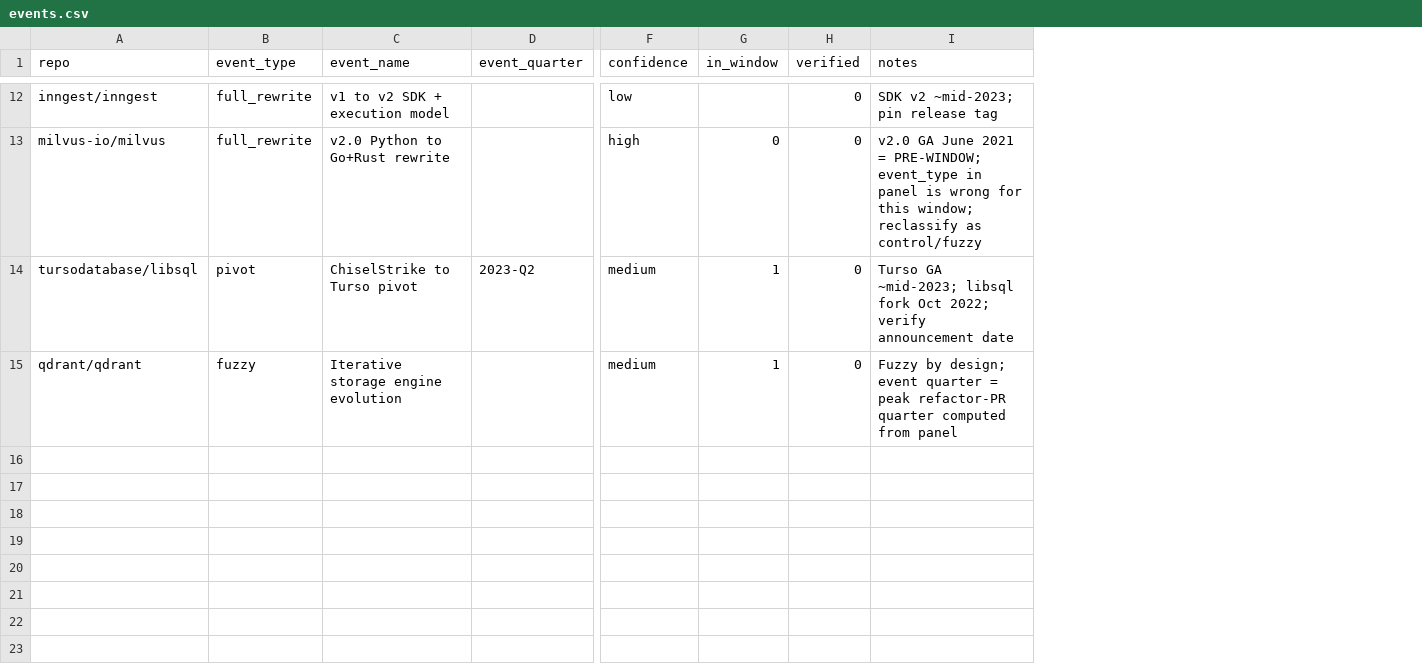
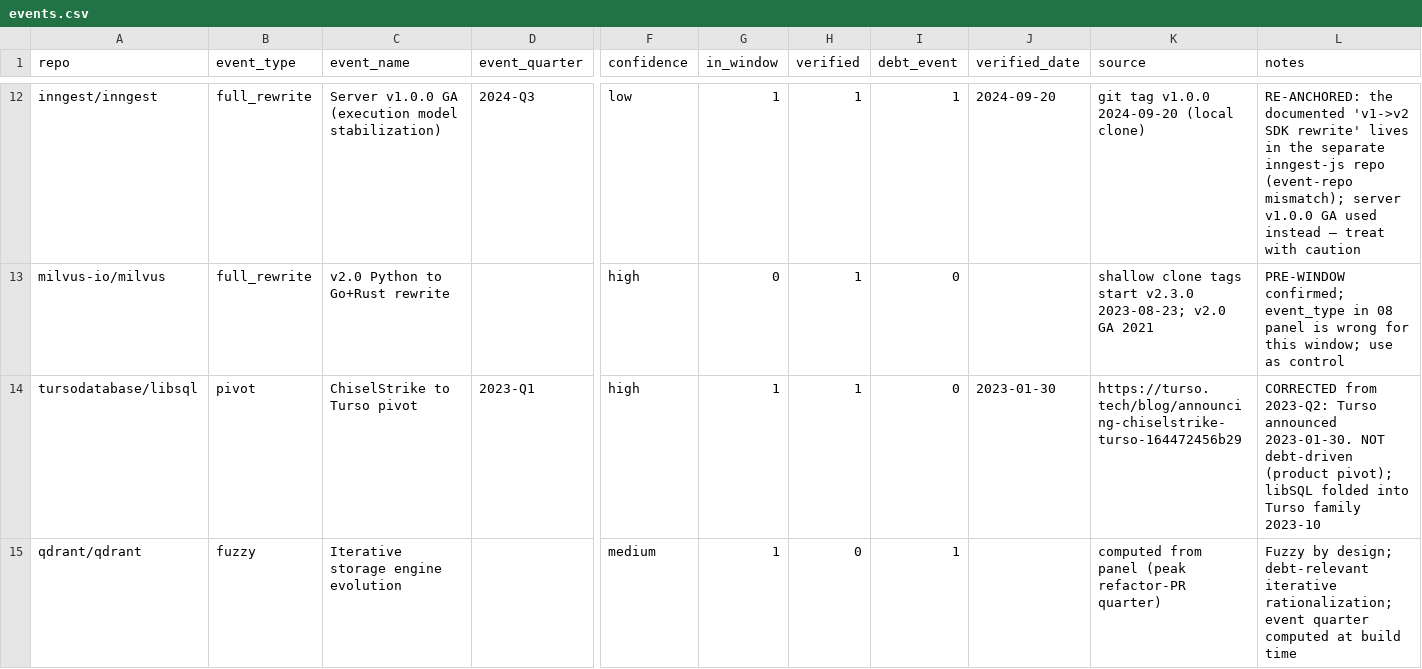
Before and after one commit to briacSck/vibecoding-discrete-choice-model, a CSV file: research/repo_longlist/events.csv, drawn as a sheet; only a part is shown, gaps mark what is left out; addresses are those after the commit; the diff covers the shown part only; the diff names each change by its address in the sheet, - before the commit and + after, or states it on an @@ line.

```diff
--- a/research/repo_longlist/events.csv
+++ b/research/repo_longlist/events.csv
+column I (debt_event), rows 12-15: 1 | 0 | 0 | 1
+column J (verified_date), rows 12-14: 2024-09-20 |  | 2023-01-30
+column K (source), rows 12-15: git tag v1.0.0 2024-09-20 (local clone) | shallow clone tags start v2.3.0 2023-08-23; v2.0 GA 2021 | https://turso.tech/blog/announcing-chiselstrike-turso-164472456b29 | computed from panel (peak refactor-PR quarter)
-C12 (event_name): v1 to v2 SDK + execution model
+C12 (event_name): Server v1.0.0 GA (execution model stabilization)
-D12 (event_quarter): (empty)
+D12 (event_quarter): 2024-Q3
-G12 (in_window): (empty)
+G12 (in_window): 1
-H12:H14 (verified): 0
+H12:H14 (verified): 1
-L12 (notes): SDK v2 ~mid-2023; pin release tag
+L12 (notes): RE-ANCHORED: the documented 'v1->v2 SDK rewrite' lives in the separate inngest-js repo (event-repo mismatch); server v1.0.0 GA used instead — treat with caution
-L13 (notes): v2.0 GA June 2021 = PRE-WINDOW; event_type in panel is wrong for this window; reclassify as control/fuzzy
+L13 (notes): PRE-WINDOW confirmed; event_type in 08 panel is wrong for this window; use as control
-D14 (event_quarter): 2023-Q2
+D14 (event_quarter): 2023-Q1
-F14 (confidence): medium
+F14 (confidence): high
-L14 (notes): Turso GA ~mid-2023; libsql fork Oct 2022; verify announcement date
+L14 (notes): CORRECTED from 2023-Q2: Turso announced 2023-01-30. NOT debt-driven (product pivot); libSQL folded into Turso family 2023-10
-L15 (notes): …by design; event quarter = peak refactor-PR quarter computed from panel
+L15 (notes): …by design; debt-relevant iterative rationalization; event quarter computed at build time
```
Also changed, not shown: 30 edited cells elsewhere in this file, research/repo_longlist/10_cqi_panel.csv, 2 other files.
